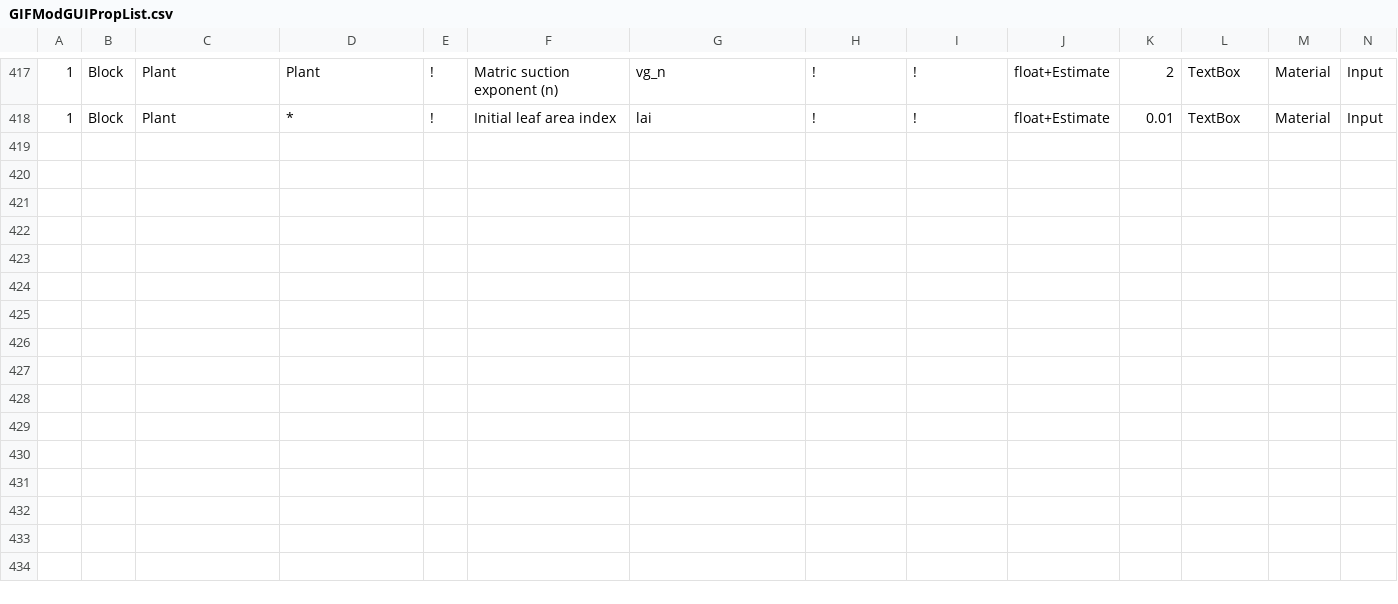
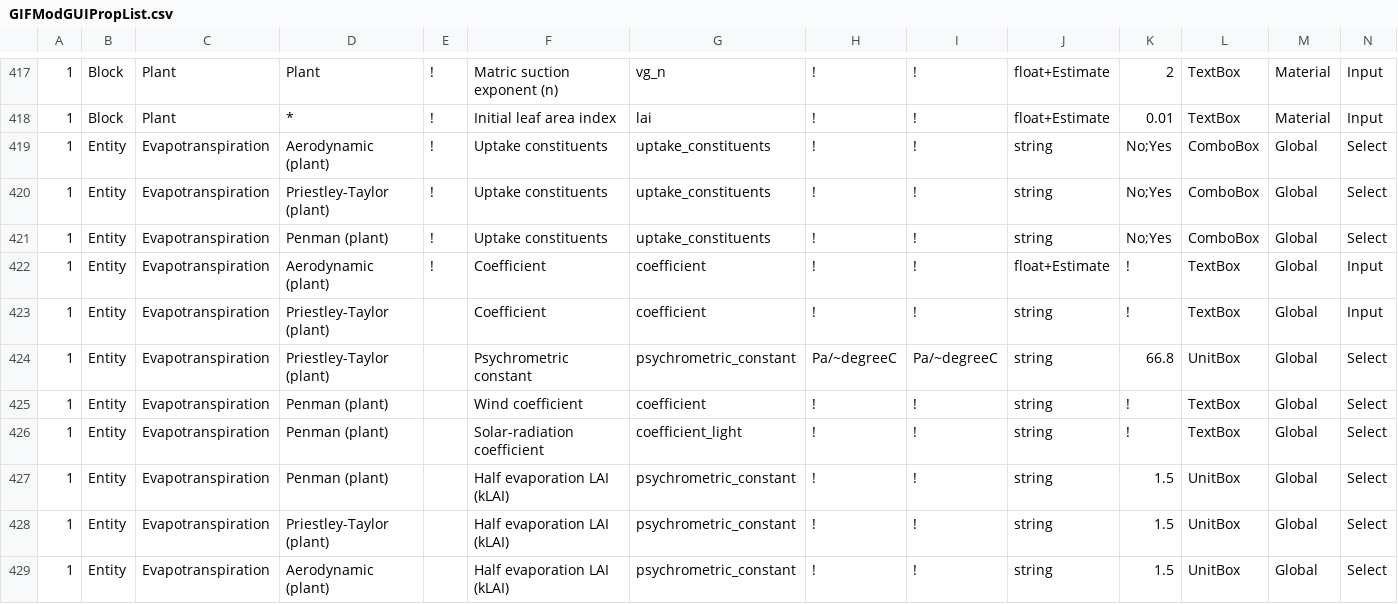
Before and after one commit to ArashMassoudieh/GIFMod, a CSV file: GIFModGUIPropList.csv, drawn as a sheet; only a part is shown, gaps mark what is left out; rows hold the shown columns only; the diff names each change by its address in the sheet, - before the commit and + after, or states it on an @@ line.

Commit message:
Plant Evaporation models

```diff
--- a/GIFModGUIPropList.csv
+++ b/GIFModGUIPropList.csv
+row 419: 1 | Entity | Evapotranspiration | Aerodynamic (plant) | ! | Uptake constituents | uptake_constituents | ! | ! | string | No;Yes | ComboBox | Global | Select
+row 420: 1 | Entity | Evapotranspiration | Priestley-Taylor (plant) | ! | Uptake constituents | uptake_constituents | ! | ! | string | No;Yes | ComboBox | Global | Select
+row 421: 1 | Entity | Evapotranspiration | Penman (plant) | ! | Uptake constituents | uptake_constituents | ! | ! | string | No;Yes | ComboBox | Global | Select
+row 422: 1 | Entity | Evapotranspiration | Aerodynamic (plant) | ! | Coefficient | coefficient | ! | ! | float+Estimate | ! | TextBox | Global | Input
+row 423: 1 | Entity | Evapotranspiration | Priestley-Taylor (plant) |  | Coefficient | coefficient | ! | ! | string | ! | TextBox | Global | Input
+row 424: 1 | Entity | Evapotranspiration | Priestley-Taylor (plant) |  | Psychrometric constant | psychrometric_constant | Pa/~degreeC | Pa/~degreeC | string | 66.8 | UnitBox | Global | Select
+row 425: 1 | Entity | Evapotranspiration | Penman (plant) |  | Wind coefficient | coefficient | ! | ! | string | ! | TextBox | Global | Select
+row 426: 1 | Entity | Evapotranspiration | Penman (plant) |  | Solar-radiation coefficient | coefficient_light | ! | ! | string | ! | TextBox | Global | Select
+row 427: 1 | Entity | Evapotranspiration | Penman (plant) |  | Half evaporation LAI (kLAI) | psychrometric_constant | ! | ! | string | 1.5 | UnitBox | Global | Select
+row 428: 1 | Entity | Evapotranspiration | Priestley-Taylor (plant) |  | Half evaporation LAI (kLAI) | psychrometric_constant | ! | ! | string | 1.5 | UnitBox | Global | Select
+row 429: 1 | Entity | Evapotranspiration | Aerodynamic (plant) |  | Half evaporation LAI (kLAI) | psychrometric_constant | ! | ! | string | 1.5 | UnitBox | Global | Select
```
Also changed, not shown: x64/GIFMod/Debug/GIFModGUIPropList.csv, 12 other files.
